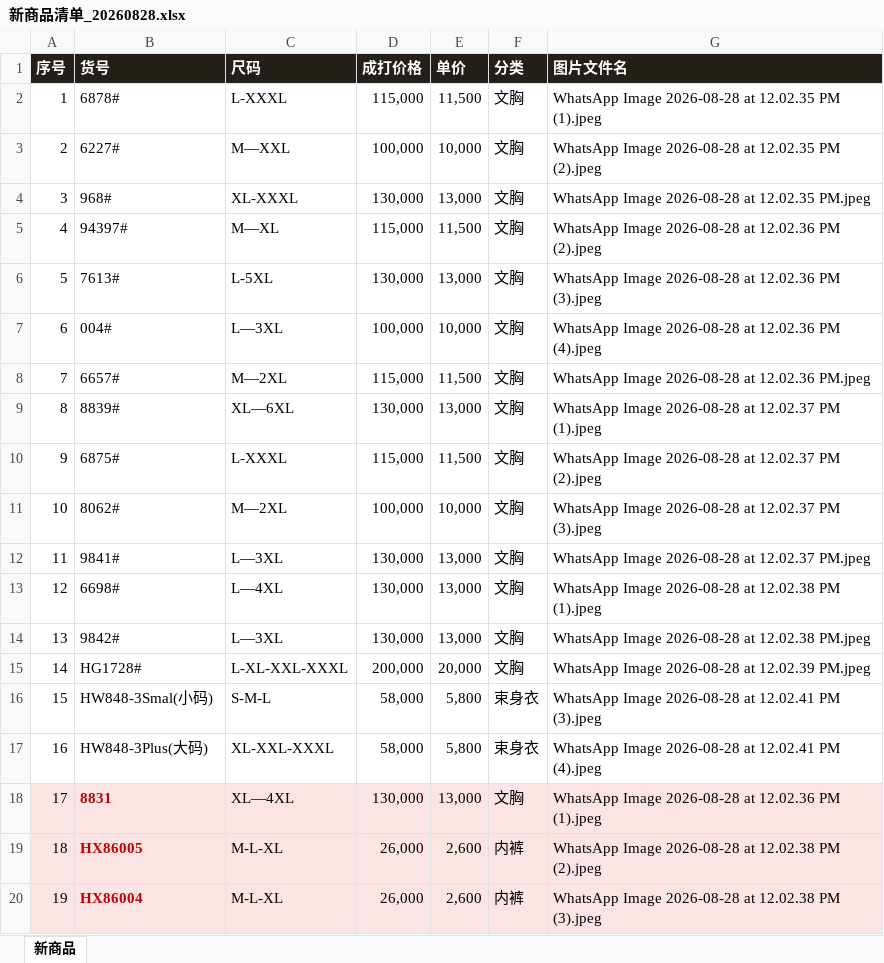
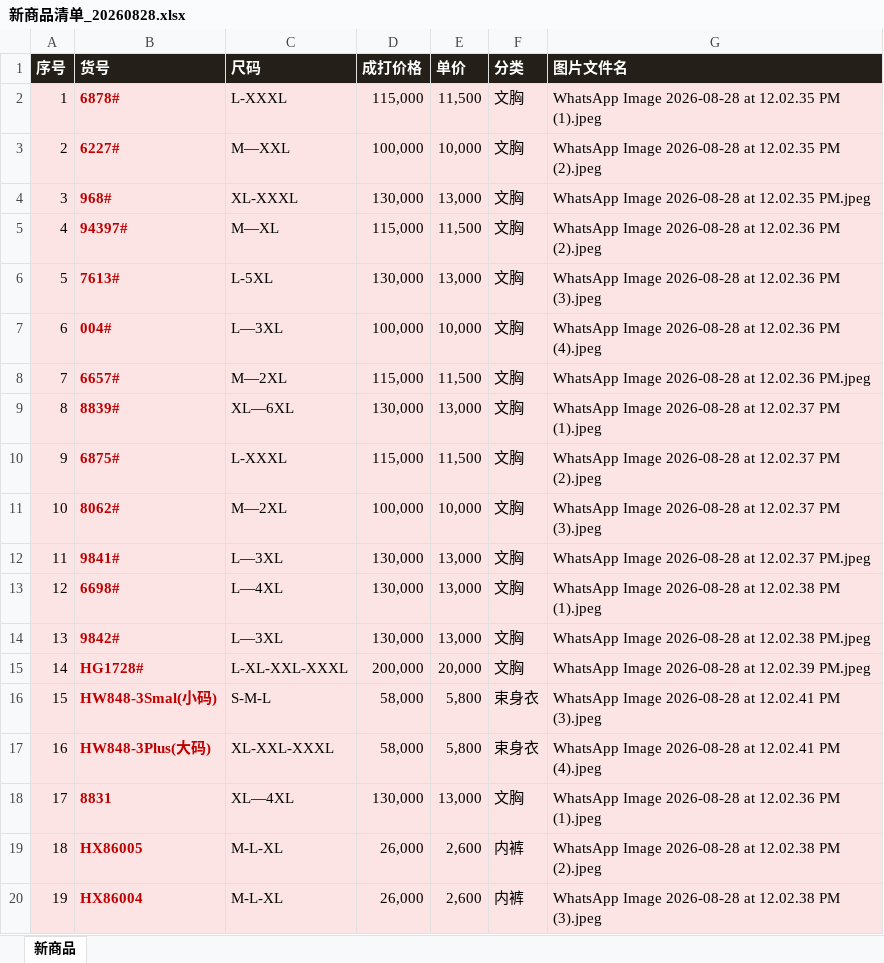
Before and after one commit to lu2042162033-sys/heat-underwear, an Excel workbook: 新商品清单_20260828.xlsx, sheet 新商品, drawn as a sheet; only a part is shown; values as stored, in another font and other column widths than the file's, no borders; the diff names each change by its address in the sheet, - before the commit and + after, or states it on an @@ line.

Commit message:
docs: 更新新商品清单——37张均已在网站(全标红)

```diff
--- a/新商品清单_20260828.xlsx (sheet 新商品)
+++ b/新商品清单_20260828.xlsx (sheet 新商品)
-A2:G17 fill: none
+A2:G17 fill: #FCE4E4
@@ B2:B17 bold: off → on, text colour: black → #C00000 @@
```
